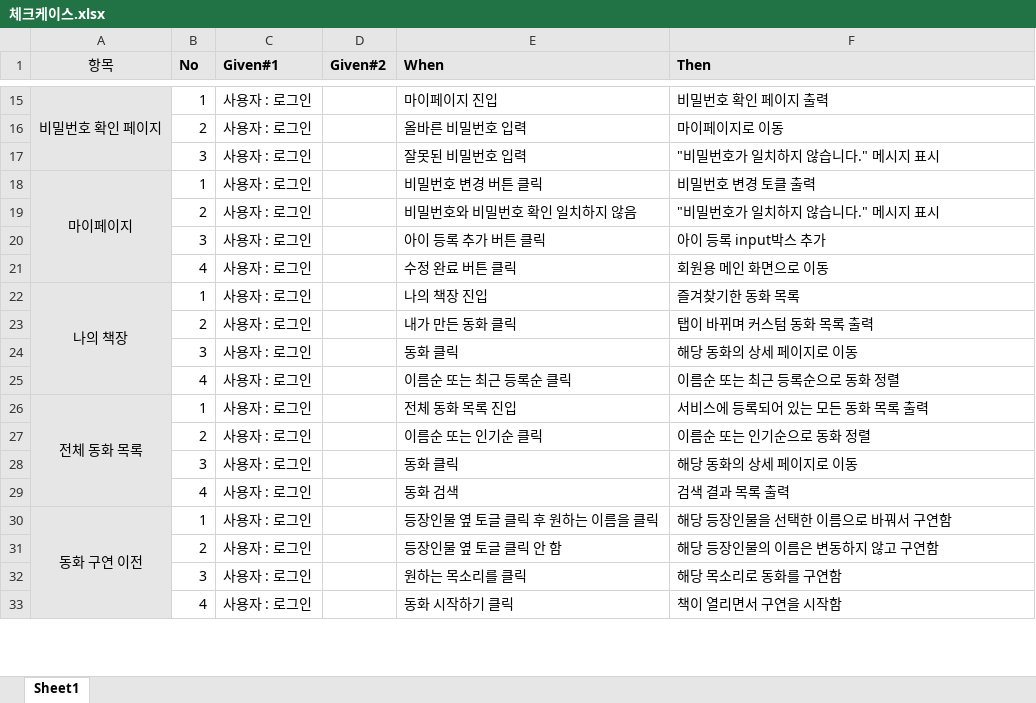
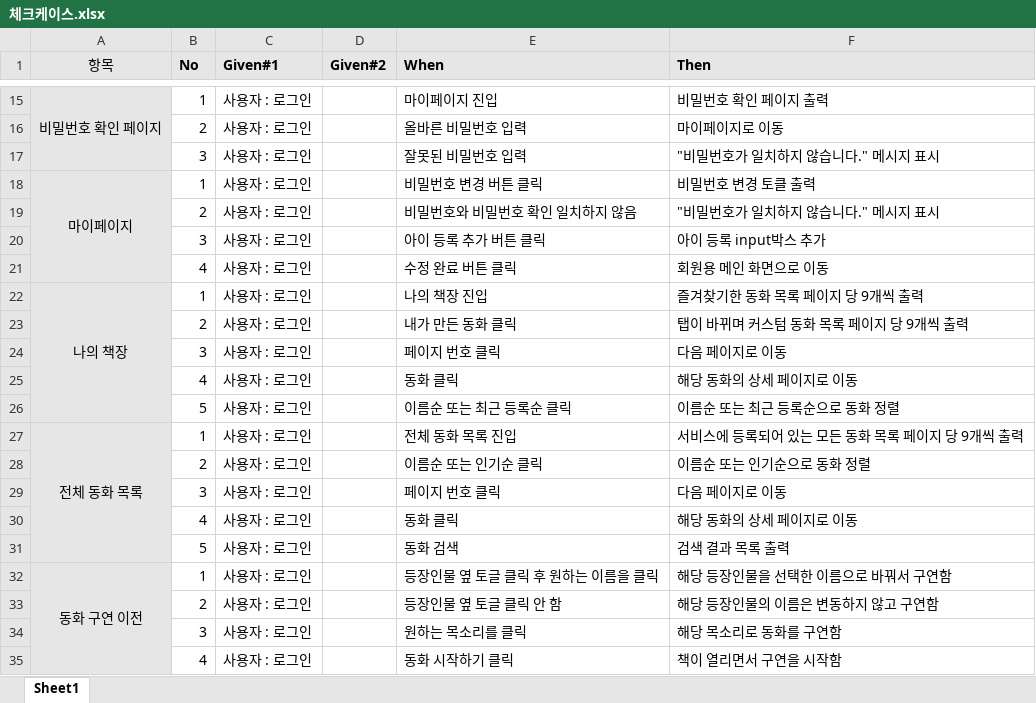
Before and after one commit to dykimHub/TOSI, an Excel workbook: 산출물/체크케이스.xlsx, sheet Sheet1, drawn as a sheet; only a part is shown, gaps mark what is left out; values as stored, in another font and other column widths than the file's, no borders; addresses are those after the commit; the diff names each change by its address in the sheet, - before the commit and + after, or states it on an @@ line.

Commit message:
Replace 체크케이스.xlsx

```diff
--- a/산출물/체크케이스.xlsx (sheet Sheet1)
+++ b/산출물/체크케이스.xlsx (sheet Sheet1)
-F22 (Then): 즐겨찾기한 동화 목록
+F22 (Then): 즐겨찾기한 동화 목록 페이지 당 9개씩 출력
-F23 (Then): 탭이 바뀌며 커스텀 동화 목록 출력
+F23 (Then): 탭이 바뀌며 커스텀 동화 목록 페이지 당 9개씩 출력
+row 24:  | 3 | 사용자 : 로그인 |  | 페이지 번호 클릭 | 다음 페이지로 이동
-B25 (No): 3
+B25 (No): 4
-B26 (No): 4
+B26 (No): 5
-F27 (Then): 서비스에 등록되어 있는 모든 동화 목록 출력
+F27 (Then): 서비스에 등록되어 있는 모든 동화 목록 페이지 당 9개씩 출력
+row 29:  | 3 | 사용자 : 로그인 |  | 페이지 번호 클릭 | 다음 페이지로 이동
-B30 (No): 3
+B30 (No): 4
-B31 (No): 4
+B31 (No): 5
```
